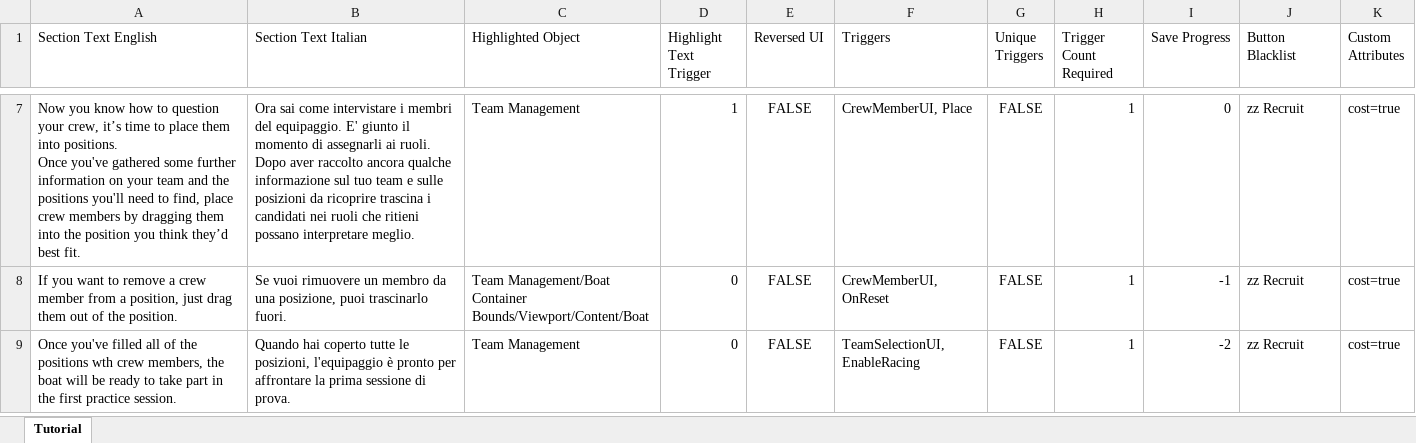
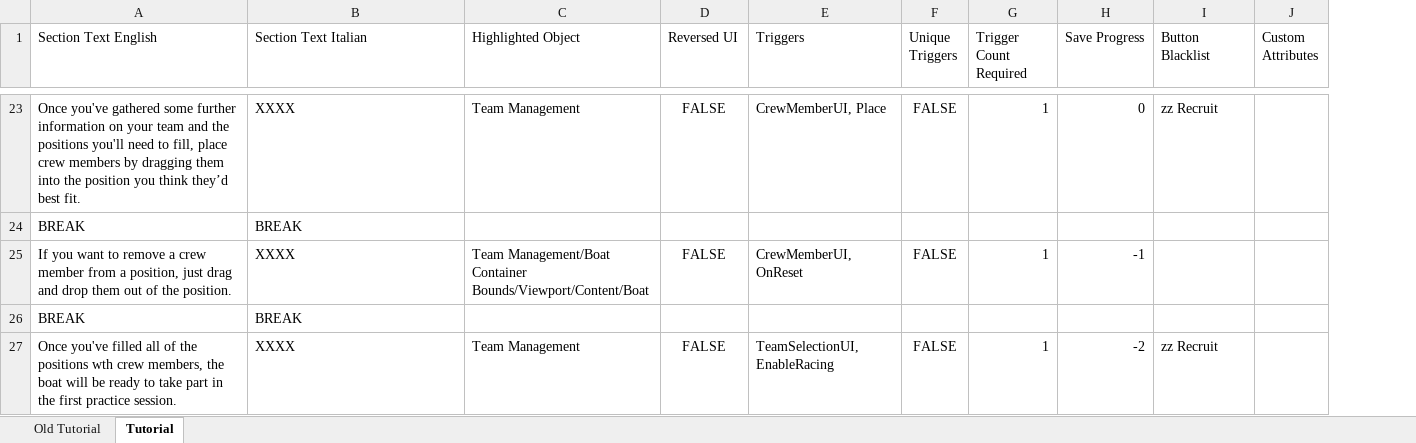
Before and after one commit to playgen/sports-team-manager, an Excel workbook: stm-unity/Assets/Resources/Tutorial/Sports Team Manager Tutorial.xlsx, sheet Tutorial, drawn as a sheet; only a part is shown, gaps mark what is left out; values as stored, in another font and other column widths than the file's, no borders; charts and pictures not drawn; removed rows and columns are numbered as before the commit, all else as after; ↵ is a line break in a cell; the diff covers the shown part only; the diff names each change by its address in the sheet, - before the commit and + after, or states it on an @@ line.

Commit message:
Tutorial system now separates section lines in generation file.

```diff
--- a/stm-unity/Assets/Resources/Tutorial/Sports Team Manager Tutorial.xlsx (sheet Tutorial)
+++ b/stm-unity/Assets/Resources/Tutorial/Sports Team Manager Tutorial.xlsx (sheet Tutorial)
+sheet tab: Old Tutorial
-column D (Highlight Text Trigger), rows 7-9: 1 | 0 | 0
-A23 (Section Text English): Now you know how to question your crew, it’s time to place them into positions. ↵ Once you've gathered some further information on your team and the positions you'll need to find, place crew…
+A23 (Section Text English): Once you've gathered some further information on your team and the positions you'll need to fill, place crew…
-B23 (Section Text Italian): Ora sai come intervistare i membri del equipaggio. E' giunto il momento di assegnarli ai ruoli. ↵ Dopo aver raccolto ancora qualche informazione sul tuo team e sulle posizioni da ricoprire trascina i candidati nei ruoli che ritieni possano interpretare meglio.
+B23 (Section Text Italian): XXXX
-J23 (Custom Attributes): cost=true
+J23 (Custom Attributes): (empty)
+row 24: BREAK | BREAK
-A25 (Section Text English): …just drag them out…
+A25 (Section Text English): …just drag and drop them out…
-B25 (Section Text Italian): Se vuoi rimuovere un membro da una posizione, puoi trascinarlo fuori.
+B25 (Section Text Italian): XXXX
-I25 (Button Blacklist): zz Recruit
+I25 (Button Blacklist): (empty)
-J25 (Custom Attributes): cost=true
+J25 (Custom Attributes): (empty)
+row 26: BREAK | BREAK
-B27 (Section Text Italian): Quando hai coperto tutte le posizioni, l'equipaggio è pronto per affrontare la prima sessione di prova.
+B27 (Section Text Italian): XXXX
-J27 (Custom Attributes): cost=true
+J27 (Custom Attributes): (empty)
```
Also changed, not shown: 55 added rows and 75 edited cells elsewhere in this sheet, charts or pictures, 10 other files.
